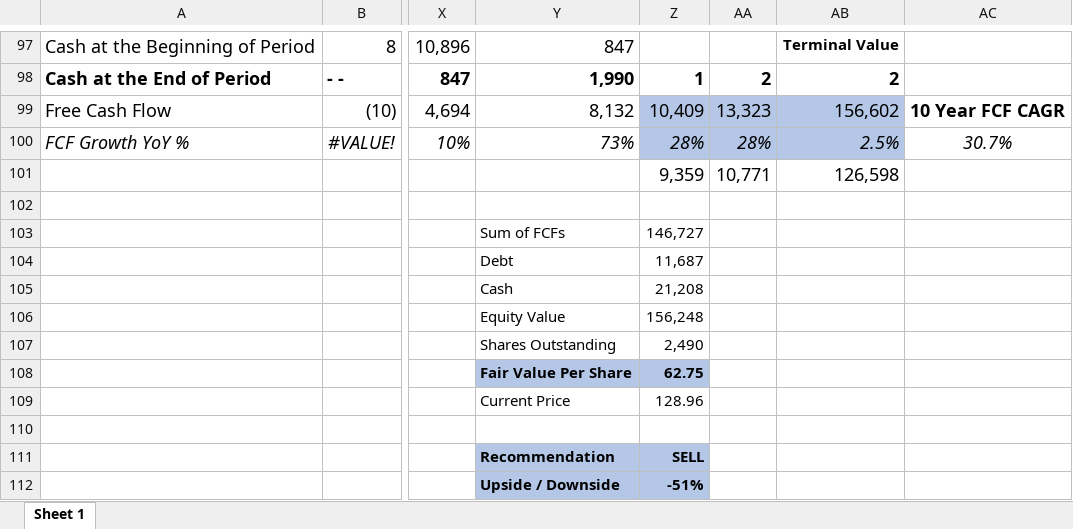
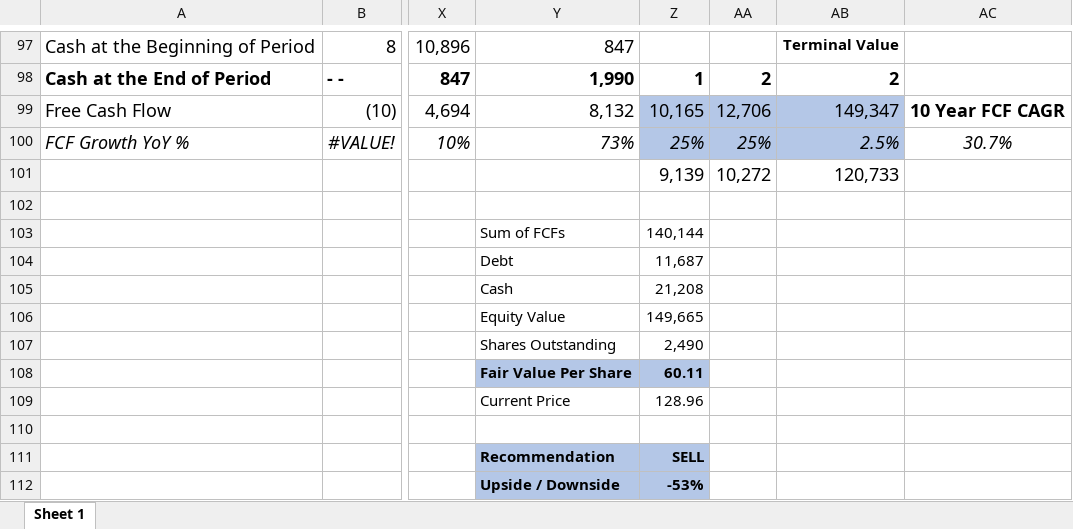
Before and after one commit to avidesai/financial-modeling, an Excel workbook: Nvidia DCF 10-26-22.xlsx, sheet Sheet 1, drawn as a sheet; only a part is shown, gaps mark what is left out; values as stored, in another font and other column widths than the file's, no borders; removed rows and columns are numbered as before the commit, all else as after; rows hold the shown columns only; the diff names each change by its address in the sheet, - before the commit and + after, or states it on an @@ line.

Commit message:
Added AMD Model, fixed NVIDIA model.

```diff
--- a/Nvidia DCF 10-26-22.xlsx (sheet Sheet 1)
+++ b/Nvidia DCF 10-26-22.xlsx (sheet Sheet 1)
-Z99: 10,409
+Z99: 10,165
-AA99: 13,323
+AA99: 12,706
-AB99: 156,602
+AB99: 149,347
-Z100: 28%
+Z100: 25%
-AA100: 28%
+AA100: 25%
-row 101:  |  |  |  | 9,359 | 10,771 | 126,598
+row 101:  |  |  |  | 9,139 | 10,272 | 120,733
-Z103: 146,727
+Z103: 140,144
-Z106: 156,248
+Z106: 149,665
-Z108: 62.75
+Z108: 60.11
-Z112: -51%
+Z112: -53%
```
Also changed, not shown: 2 other files.
